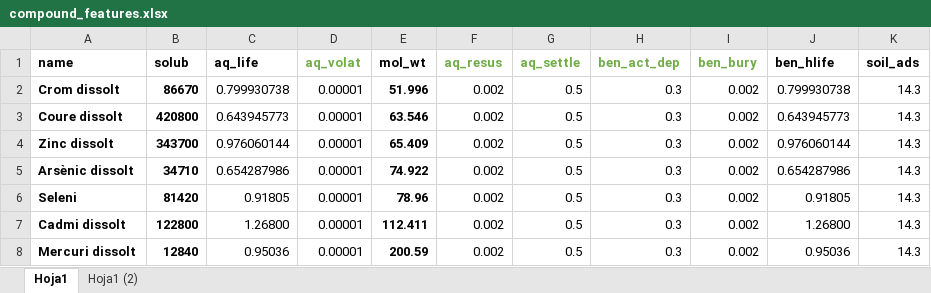
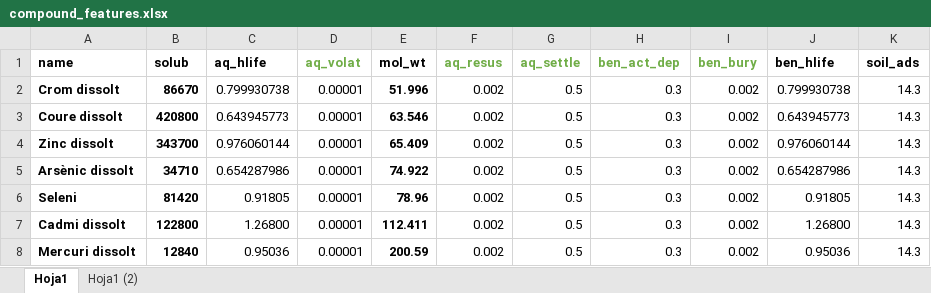
Before and after one commit to icra/traca, an Excel workbook: inputs compound generator/inputs/compound_features.xlsx, sheet Hoja1, drawn as a sheet; only a part is shown; values as stored, in another font and other column widths than the file's, no borders; the diff names each change by its address in the sheet, - before the commit and + after, or states it on an @@ line.

Commit message:
compound parameters updated

```diff
--- a/inputs compound generator/inputs/compound_features.xlsx (sheet Hoja1)
+++ b/inputs compound generator/inputs/compound_features.xlsx (sheet Hoja1)
-C1: aq_life
+C1: aq_hlife
```
